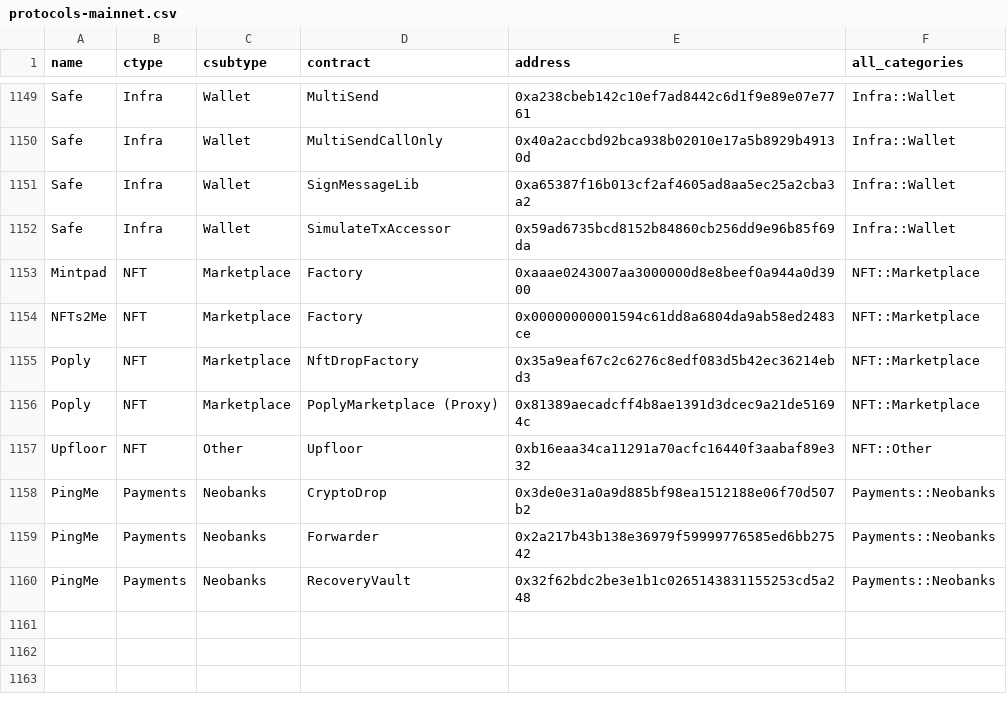
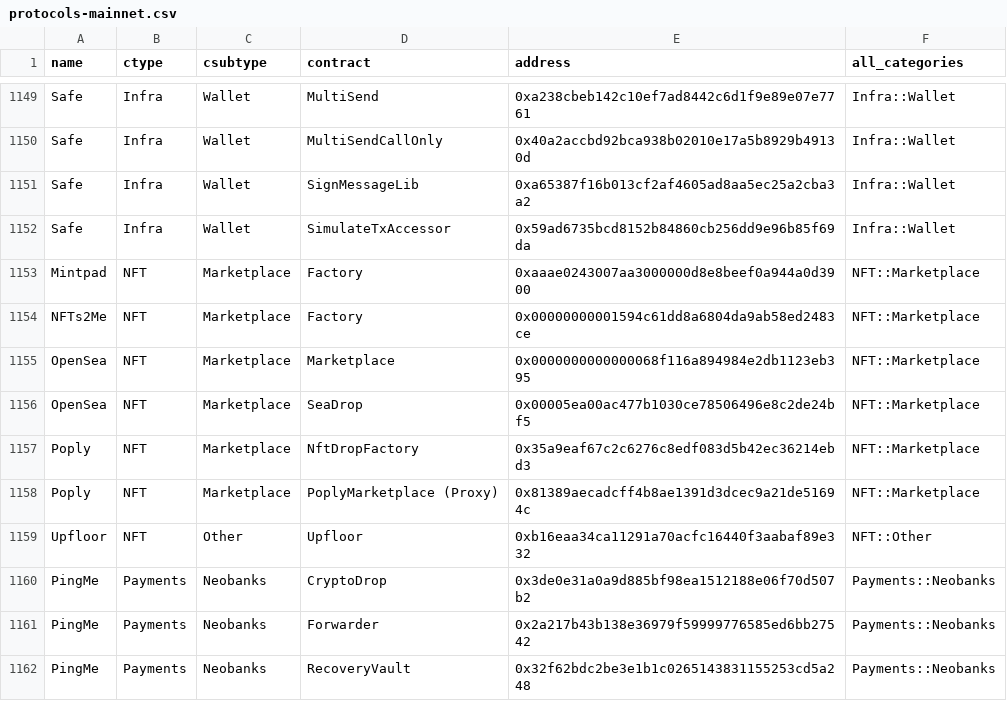
Before and after one commit to monad-crypto/protocols, a CSV file: protocols-mainnet.csv, drawn as a sheet; only a part is shown, gaps mark what is left out; the diff names each change by its address in the sheet, - before the commit and + after, or states it on an @@ line.

```diff
--- a/protocols-mainnet.csv
+++ b/protocols-mainnet.csv
+row 1155: OpenSea | NFT | Marketplace | Marketplace | 0x0000000000000068f116a894984e2db1123eb395 | NFT::Marketplace
+row 1156: OpenSea | NFT | Marketplace | SeaDrop | 0x00005ea00ac477b1030ce78506496e8c2de24bf5 | NFT::Marketplace
```
